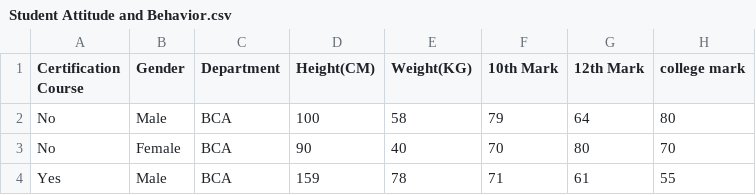
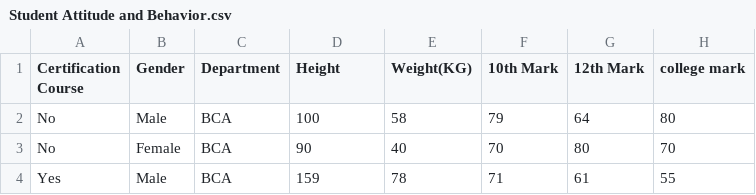
Before and after one commit to swapnendu69/Datasets, a CSV file: Student Attitude and Behavior.csv, drawn as a sheet; only a part is shown; the diff names each change by its address in the sheet, - before the commit and + after, or states it on an @@ line.

Commit message:
Update Student Attitude and Behavior.csv

```diff
--- a/Student Attitude and Behavior.csv
+++ b/Student Attitude and Behavior.csv
-D1: Height(CM)
+D1: Height
```
